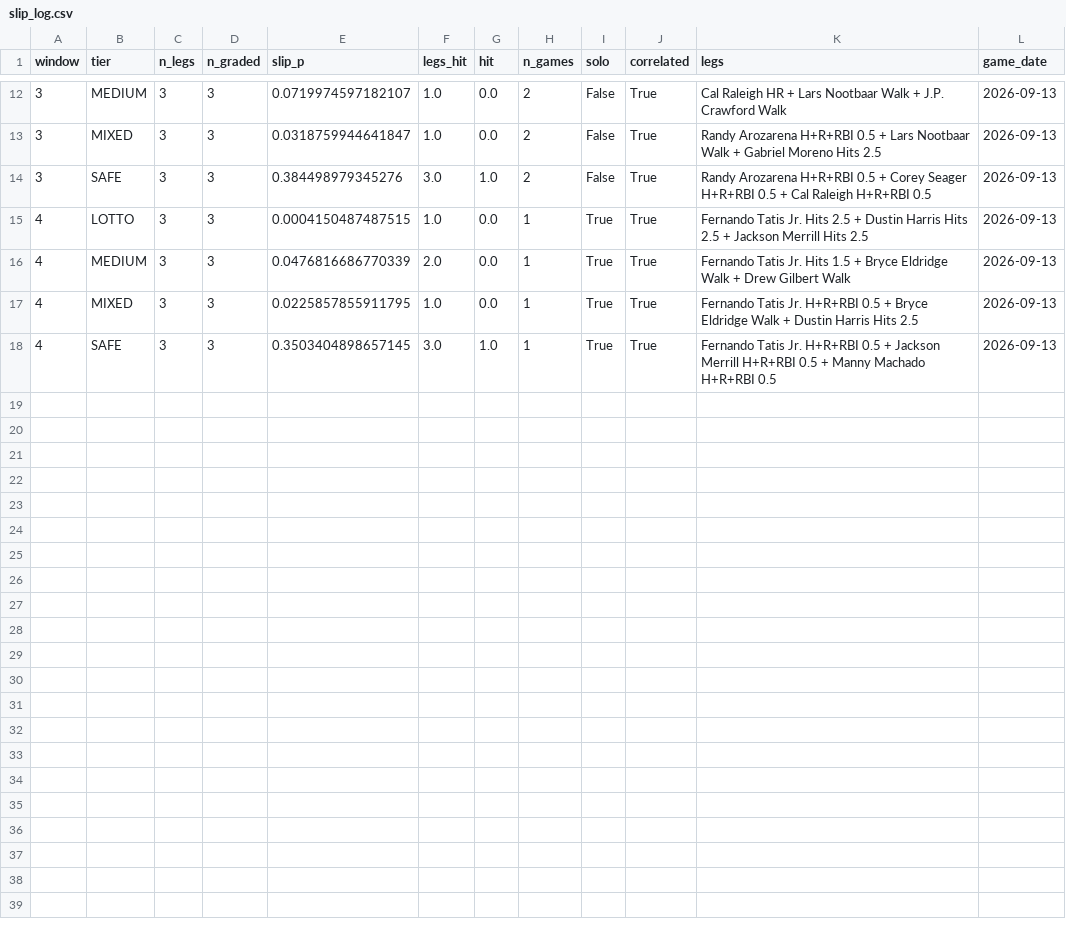
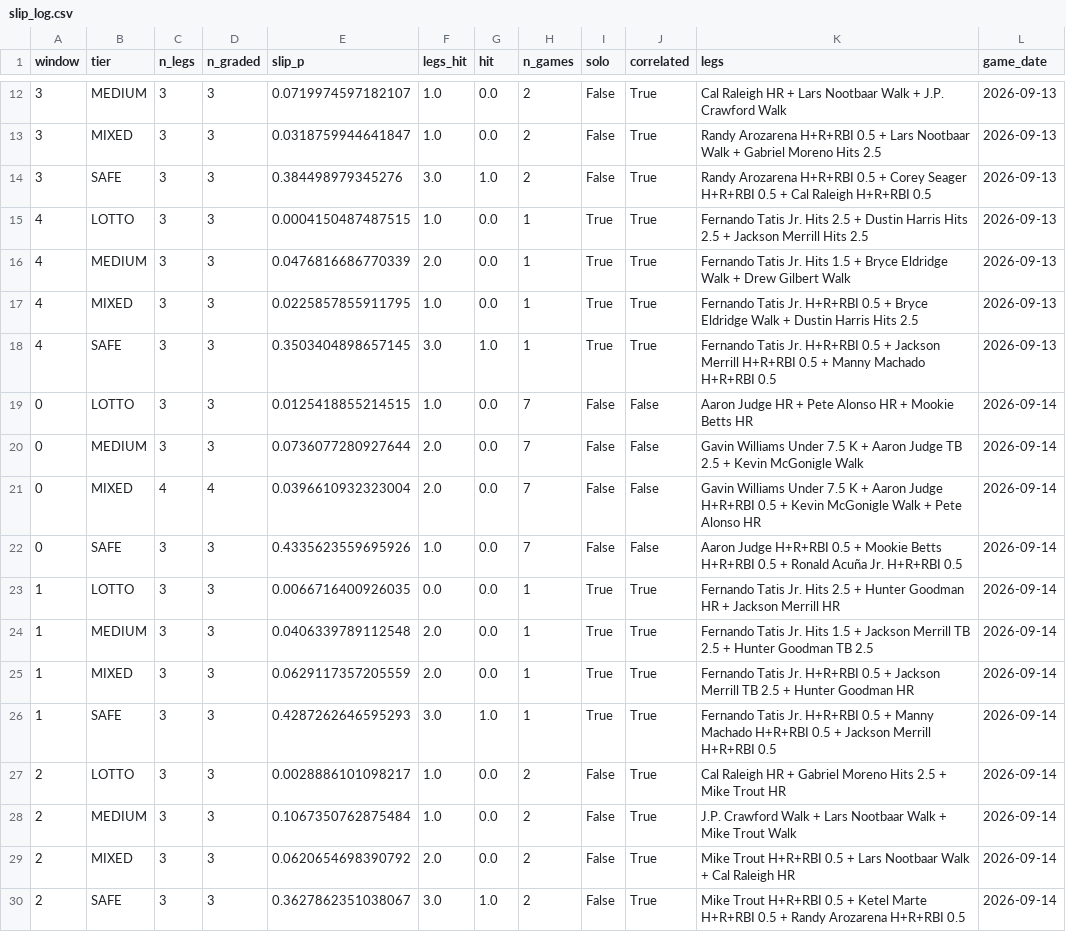
Before and after one commit to titan-trials/Base, a CSV file: cache/slip_log.csv, drawn as a sheet; only a part is shown, gaps mark what is left out; the diff names each change by its address in the sheet, - before the commit and + after, or states it on an @@ line.

```diff
--- a/cache/slip_log.csv
+++ b/cache/slip_log.csv
+row 19: 0 | LOTTO | 3 | 3 | 0.0125418855214515 | 1.0 | 0.0 | 7 | False | False | Aaron Judge HR + Pete Alonso HR + Mookie Betts HR | 2026-09-14
+row 20: 0 | MEDIUM | 3 | 3 | 0.0736077280927644 | 2.0 | 0.0 | 7 | False | False | Gavin Williams Under 7.5 K + Aaron Judge TB 2.5 + Kevin McGonigle Walk | 2026-09-14
+row 21: 0 | MIXED | 4 | 4 | 0.0396610932323004 | 2.0 | 0.0 | 7 | False | False | Gavin Williams Under 7.5 K + Aaron Judge H+R+RBI 0.5 + Kevin McGonigle Walk + Pete Alonso HR | 2026-09-14
+row 22: 0 | SAFE | 3 | 3 | 0.4335623559695926 | 1.0 | 0.0 | 7 | False | False | Aaron Judge H+R+RBI 0.5 + Mookie Betts H+R+RBI 0.5 + Ronald Acuña Jr. H+R+RBI 0.5 | 2026-09-14
+row 23: 1 | LOTTO | 3 | 3 | 0.0066716400926035 | 0.0 | 0.0 | 1 | True | True | Fernando Tatis Jr. Hits 2.5 + Hunter Goodman HR + Jackson Merrill HR | 2026-09-14
+row 24: 1 | MEDIUM | 3 | 3 | 0.0406339789112548 | 2.0 | 0.0 | 1 | True | True | Fernando Tatis Jr. Hits 1.5 + Jackson Merrill TB 2.5 + Hunter Goodman TB 2.5 | 2026-09-14
+row 25: 1 | MIXED | 3 | 3 | 0.0629117357205559 | 2.0 | 0.0 | 1 | True | True | Fernando Tatis Jr. H+R+RBI 0.5 + Jackson Merrill TB 2.5 + Hunter Goodman HR | 2026-09-14
+row 26: 1 | SAFE | 3 | 3 | 0.4287262646595293 | 3.0 | 1.0 | 1 | True | True | Fernando Tatis Jr. H+R+RBI 0.5 + Manny Machado H+R+RBI 0.5 + Jackson Merrill H+R+RBI 0.5 | 2026-09-14
+row 27: 2 | LOTTO | 3 | 3 | 0.0028886101098217 | 1.0 | 0.0 | 2 | False | True | Cal Raleigh HR + Gabriel Moreno Hits 2.5 + Mike Trout HR | 2026-09-14
+row 28: 2 | MEDIUM | 3 | 3 | 0.1067350762875484 | 1.0 | 0.0 | 2 | False | True | J.P. Crawford Walk + Lars Nootbaar Walk + Mike Trout Walk | 2026-09-14
+row 29: 2 | MIXED | 3 | 3 | 0.0620654698390792 | 2.0 | 0.0 | 2 | False | True | Mike Trout H+R+RBI 0.5 + Lars Nootbaar Walk + Cal Raleigh HR | 2026-09-14
+row 30: 2 | SAFE | 3 | 3 | 0.3627862351038067 | 3.0 | 1.0 | 2 | False | True | Mike Trout H+R+RBI 0.5 + Ketel Marte H+R+RBI 0.5 + Randy Arozarena H+R+RBI 0.5 | 2026-09-14
```
Also changed, not shown: cache/form_log.csv, cache/market_compare_2026-09-15.csv, 16 other files.
